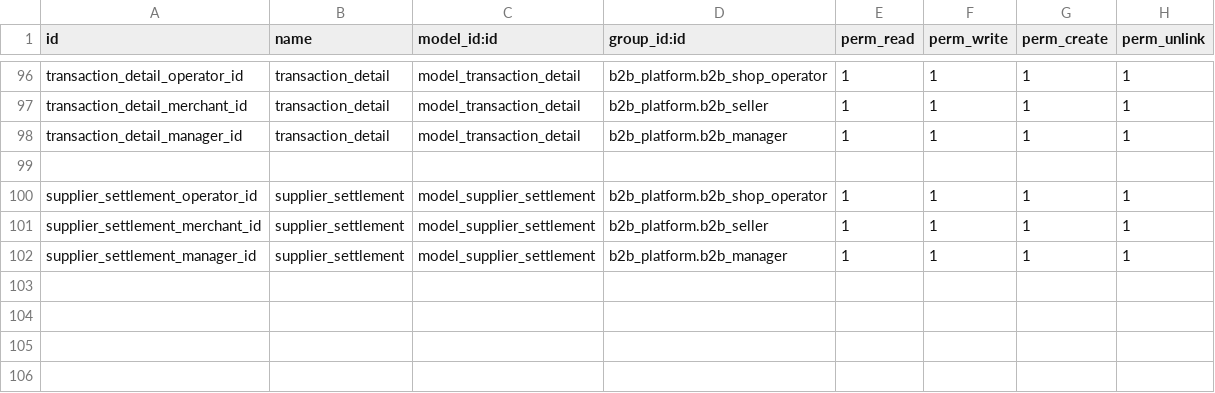
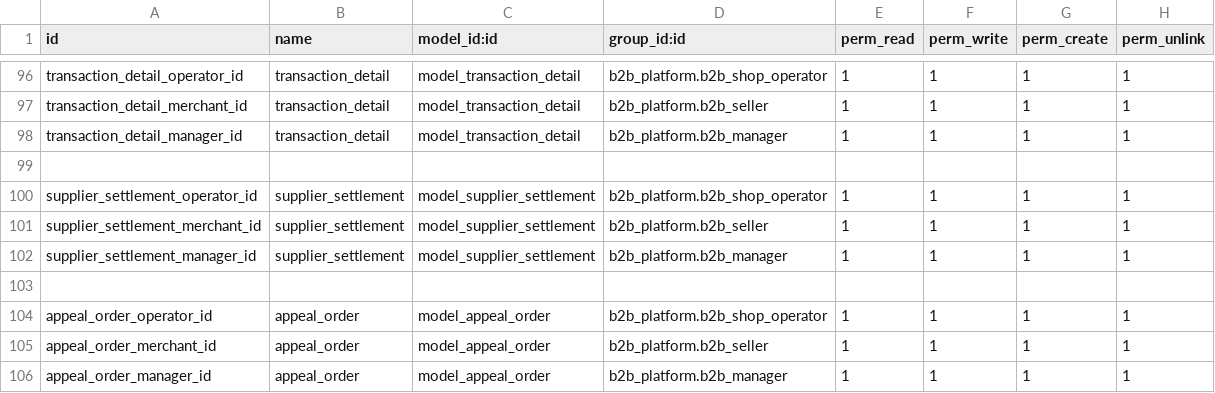
Before and after one commit to ljp1992/HZMX, a CSV file: amazon_api/security/ir.model.access.csv, drawn as a sheet; only a part is shown, gaps mark what is left out; the diff names each change by its address in the sheet, - before the commit and + after, or states it on an @@ line.

Commit message:
appeal order 1.0

```diff
--- a/amazon_api/security/ir.model.access.csv
+++ b/amazon_api/security/ir.model.access.csv
+row 103: (empty)
+row 104: appeal_order_operator_id | appeal_order | model_appeal_order | b2b_platform.b2b_shop_operator | 1 | 1 | 1 | 1
+row 105: appeal_order_merchant_id | appeal_order | model_appeal_order | b2b_platform.b2b_seller | 1 | 1 | 1 | 1
+row 106: appeal_order_manager_id | appeal_order | model_appeal_order | b2b_platform.b2b_manager | 1 | 1 | 1 | 1
```
Also changed, not shown: 13 other files.
